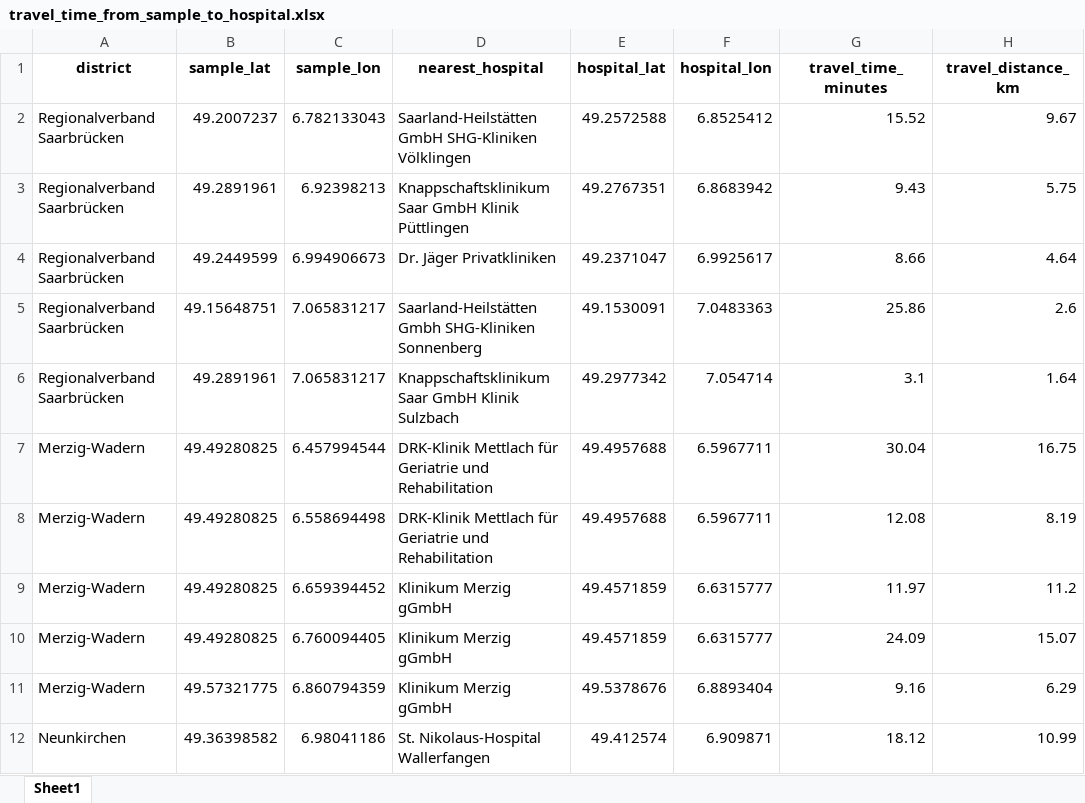
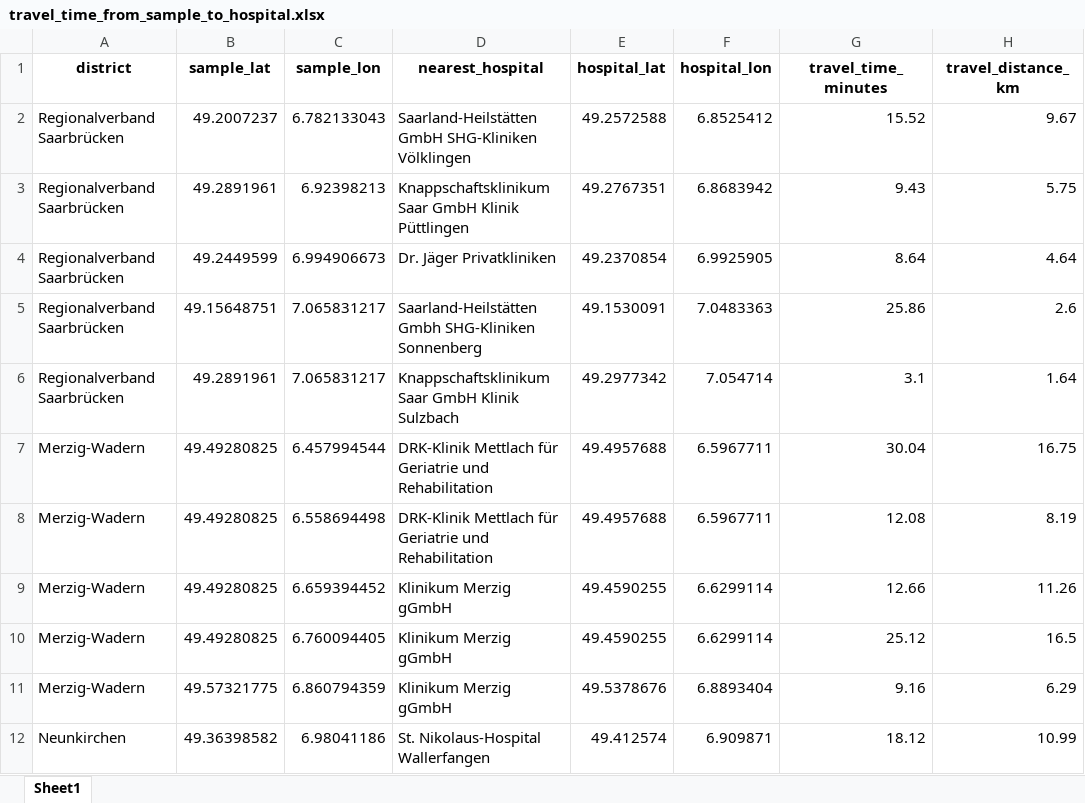
Before and after one commit to mwsyow/equity-aware-geospatial-ai-project, an Excel workbook: src/index_travel_accessibility/data/processed/travel_time_from_sample_to_hospital.xlsx, sheet Sheet1, drawn as a sheet; only a part is shown; values as stored, in another font and other column widths than the file's, no borders; the diff names each change by its address in the sheet, - before the commit and + after, or states it on an @@ line.

```diff
--- a/src/index_travel_accessibility/data/processed/travel_time_from_sample_to_hospital.xlsx (sheet Sheet1)
+++ b/src/index_travel_accessibility/data/processed/travel_time_from_sample_to_hospital.xlsx (sheet Sheet1)
-E4 (hospital_lat): 49.2371047
+E4 (hospital_lat): 49.2370854
-F4 (hospital_lon): 6.9925617
+F4 (hospital_lon): 6.9925905
-G4 (travel_time_minutes): 8.66
+G4 (travel_time_minutes): 8.64
-E9:E10 (hospital_lat): 49.4571859
+E9:E10 (hospital_lat): 49.4590255
-F9:F10 (hospital_lon): 6.6315777
+F9:F10 (hospital_lon): 6.6299114
-G9 (travel_time_minutes): 11.97
+G9 (travel_time_minutes): 12.66
-H9 (travel_distance_km): 11.2
+H9 (travel_distance_km): 11.26
-G10 (travel_time_minutes): 24.09
+G10 (travel_time_minutes): 25.12
-H10 (travel_distance_km): 15.07
+H10 (travel_distance_km): 16.5
```
Also changed, not shown: src/index_travel_accessibility/data/processed/calculated_metrics_from_travel_time.xlsx, src/index_travel_accessibility/data/processed/nearest_hospitals_to_sample_points.xlsx, 11 other files.
